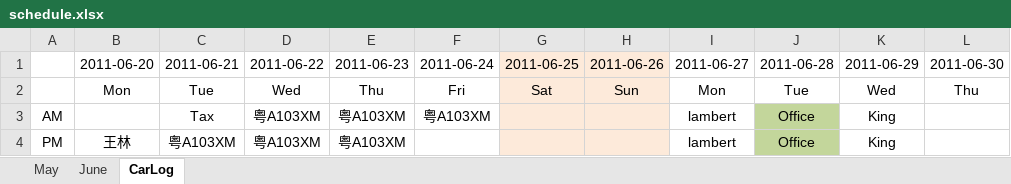
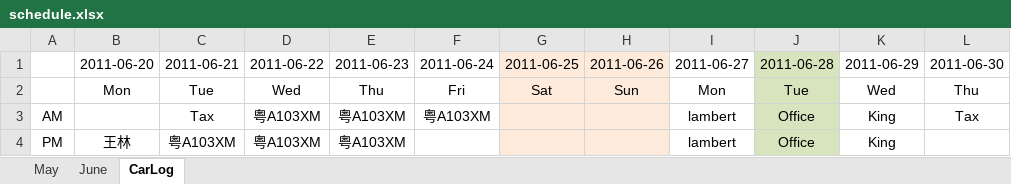
Before and after one commit to hubshi/liferecord, an Excel workbook: history/schedule.xlsx, sheet CarLog, drawn as a sheet; values as stored, in another font and other column widths than the file's, no borders; the diff names each change by its address in the sheet, - before the commit and + after, or states it on an @@ line.

```diff
--- a/history/schedule.xlsx (sheet CarLog)
+++ b/history/schedule.xlsx (sheet CarLog)
-J1:J2 fill: none
+J1:J2 fill: #D7E4BD
-J3:J4 fill: #C3D69B
+J3:J4 fill: #D7E4BD
-L3: (empty)
+L3: Tax
```
Also changed, not shown: sheet June, 1 other file.
